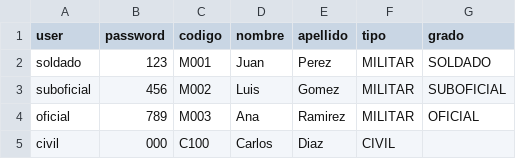
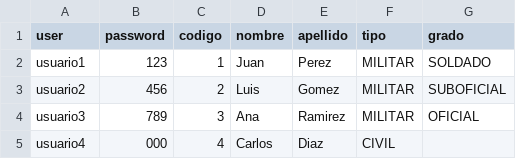
Before and after one commit to CurthbertAllgood/PROG2_TP1_GRUPO6_EJERCITO_ARGENTINO, a CSV file: src/main/java/org/example/resources/usuarios.csv, drawn as a sheet.

```diff
--- a/src/main/java/org/example/resources/usuarios.csv
+++ b/src/main/java/org/example/resources/usuarios.csv
@@ -1,5 +1,5 @@
 user,password,codigo,nombre,apellido,tipo,grado
-soldado,123,M001,Juan,Perez,MILITAR,SOLDADO
-suboficial,456,M002,Luis,Gomez,MILITAR,SUBOFICIAL
-oficial,789,M003,Ana,Ramirez,MILITAR,OFICIAL
-civil,000,C100,Carlos,Diaz,CIVIL,
+usuario1,123,1,Juan,Perez,MILITAR,SOLDADO
+usuario2,456,2,Luis,Gomez,MILITAR,SUBOFICIAL
+usuario3,789,3,Ana,Ramirez,MILITAR,OFICIAL
+usuario4,000,4,Carlos,Diaz,CIVIL
```
Also changed, not shown: 22 other files.
